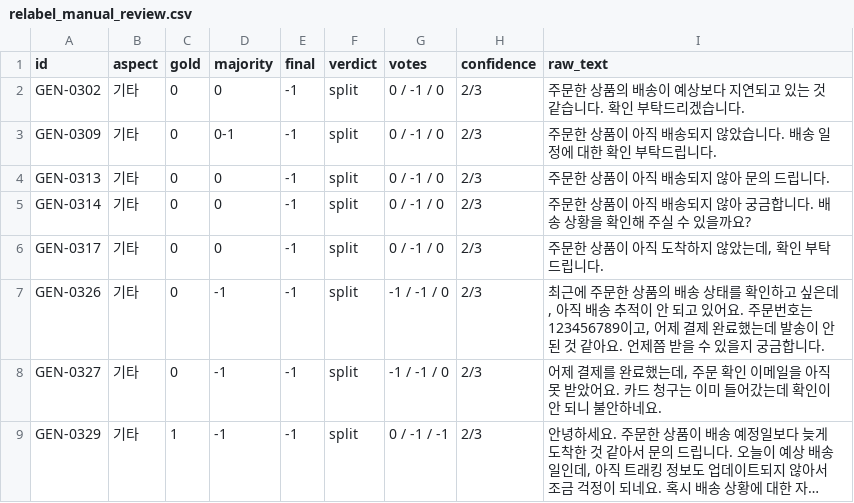
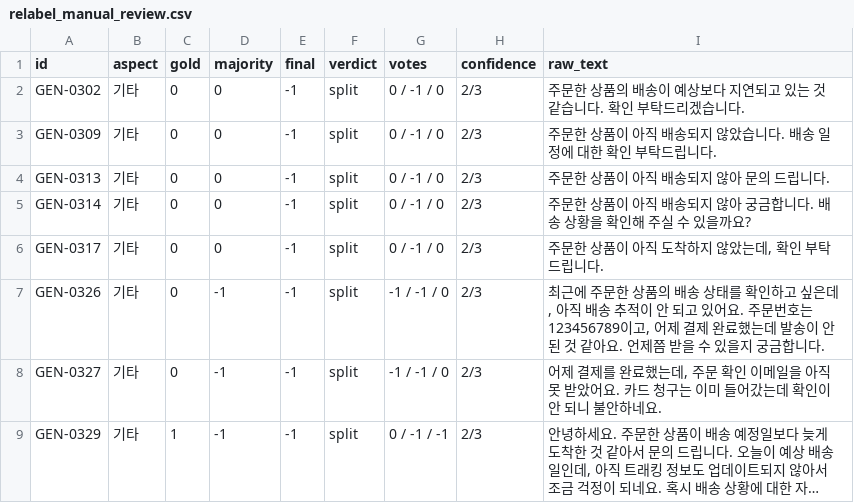
Before and after one commit to AIVLE-SELLoN/AI, a CSV file: eval/eval_sets/relabel_manual_review.csv, drawn as a sheet; only a part is shown; long unchanged cells end in ….

```diff
--- a/eval/eval_sets/relabel_manual_review.csv
+++ b/eval/eval_sets/relabel_manual_review.csv
@@ -2,3 +2,3 @@
 GEN-0302,기타,0,0,-1,split,0 / -1 / 0,2/3,주문한 상품의 배송이 예상보다 지연되고 있는 것 같습니다. 확인 부탁드리겠습니다.
-GEN-0309,기타,0,0-1,-1,split,0 / -1 / 0,2/3,주문한 상품이 아직 배송되지 않았습니다. 배송 일정에 대한 확인 부탁드립니다.
+GEN-0309,기타,0,0,-1,split,0 / -1 / 0,2/3,주문한 상품이 아직 배송되지 않았습니다. 배송 일정에 대한 확인 부탁드립니다.
 GEN-0313,기타,0,0,-1,split,0 / -1 / 0,2/3,주문한 상품이 아직 배송되지 않아 문의 드립니다.
```
Also changed, not shown: 5 other files.
